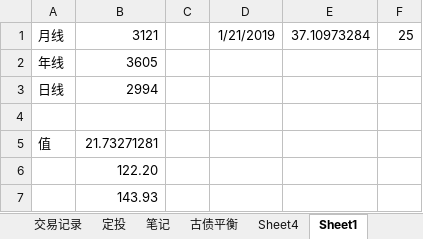
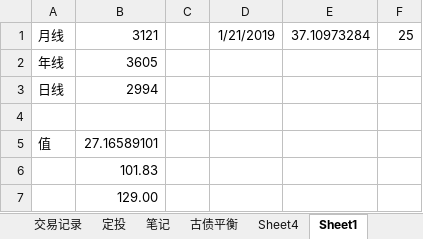
Before and after one commit to linking530/tushare, an Excel workbook: data/数据.xlsx, sheet Sheet1, drawn as a sheet; values as stored, in another font and other column widths than the file's, no borders; the diff names each change by its address in the sheet, - before the commit and + after, or states it on an @@ line.

Commit message:
11

```diff
--- a/data/数据.xlsx (sheet Sheet1)
+++ b/data/数据.xlsx (sheet Sheet1)
-B5: 21.73271281
+B5: 27.16589101
-B6: 122.20
+B6: 101.83
-B7: 143.93
+B7: 129.00
```
